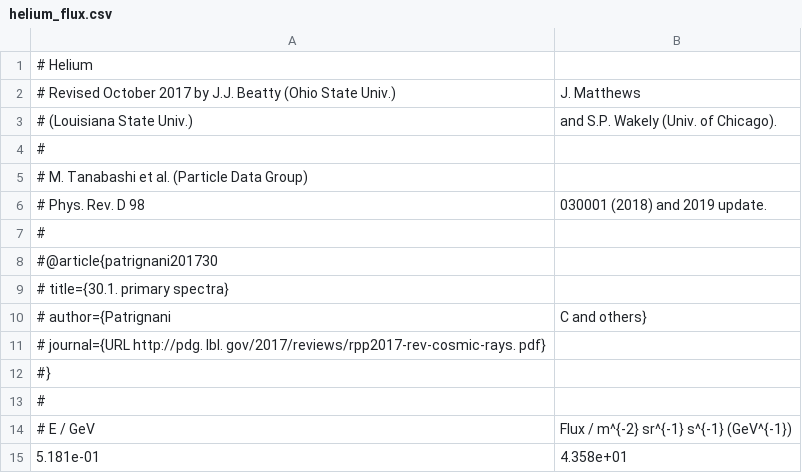
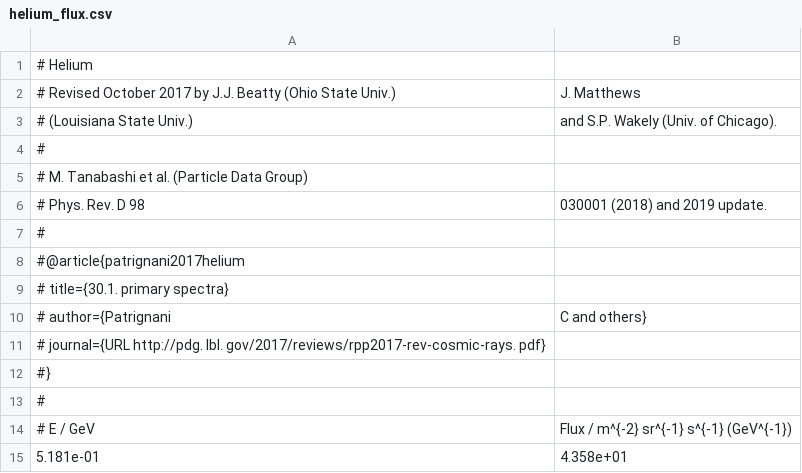
Before and after one commit to cherenkov-plenoscope/starter_kit, a CSV file: cosmic_fluxes/cosmic_fluxes/resources/helium_flux.csv, drawn as a sheet; only a part is shown.

```diff
--- a/cosmic_fluxes/cosmic_fluxes/resources/helium_flux.csv
+++ b/cosmic_fluxes/cosmic_fluxes/resources/helium_flux.csv
@@ -7,3 +7,3 @@
 #
-#@article{patrignani201730,
+#@article{patrignani2017helium,
 #  title={30.1. primary spectra},
```
Also changed, not shown: 1 other file.
